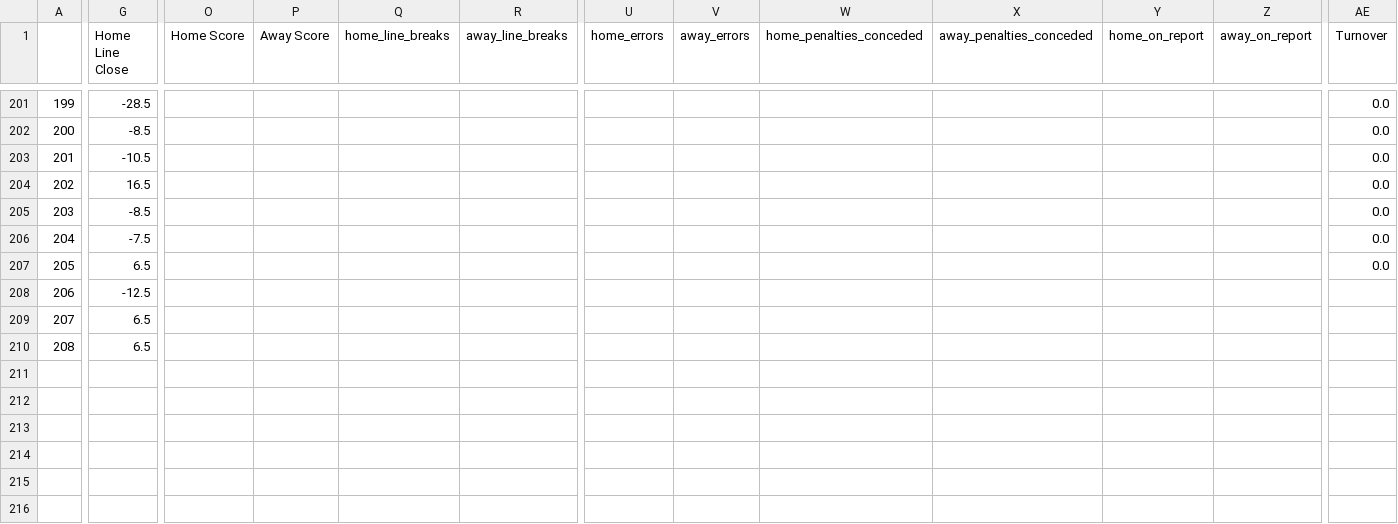
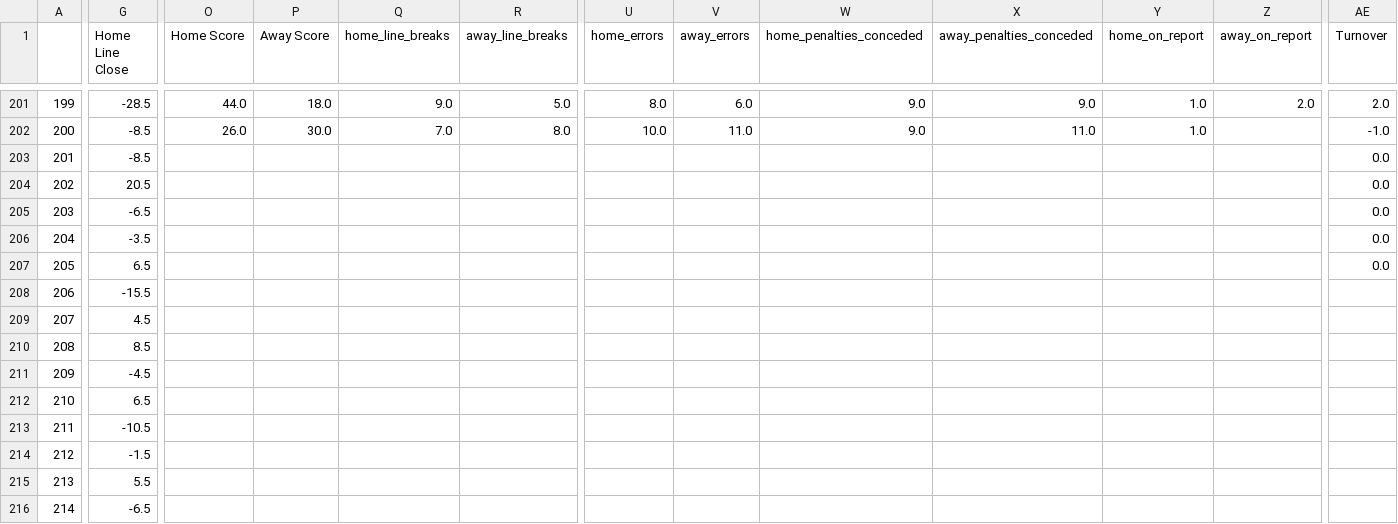
Before and after one commit to ZeNoonan/nrl, a CSV file: nrl_2023.csv, drawn as a sheet; only a part is shown, gaps mark what is left out; rows hold the shown columns only; the diff covers the shown part only; the diff names each change by its address in the sheet, - before the commit and + after, or states it on an @@ line.

```diff
--- a/nrl_2023.csv
+++ b/nrl_2023.csv
-O201 (Home Score): (empty)
+O201 (Home Score): 44.0
-P201 (Away Score): (empty)
+P201 (Away Score): 18.0
-Q201 (home_line_breaks): (empty)
+Q201 (home_line_breaks): 9.0
-R201 (away_line_breaks): (empty)
+R201 (away_line_breaks): 5.0
-U201 (home_errors): (empty)
+U201 (home_errors): 8.0
-V201 (away_errors): (empty)
+V201 (away_errors): 6.0
-W201:W202 (home_penalties_conceded): (empty)
+W201:W202 (home_penalties_conceded): 9.0
-X201 (away_penalties_conceded): (empty)
+X201 (away_penalties_conceded): 9.0
-Y201:Y202 (home_on_report): (empty)
+Y201:Y202 (home_on_report): 1.0
-Z201 (away_on_report): (empty)
+Z201 (away_on_report): 2.0
-AE201 (Turnover): 0.0
+AE201 (Turnover): 2.0
-O202 (Home Score): (empty)
+O202 (Home Score): 26.0
-P202 (Away Score): (empty)
+P202 (Away Score): 30.0
-Q202 (home_line_breaks): (empty)
+Q202 (home_line_breaks): 7.0
-R202 (away_line_breaks): (empty)
+R202 (away_line_breaks): 8.0
-U202 (home_errors): (empty)
+U202 (home_errors): 10.0
-V202 (away_errors): (empty)
+V202 (away_errors): 11.0
-X202 (away_penalties_conceded): (empty)
+X202 (away_penalties_conceded): 11.0
-AE202 (Turnover): 0.0
+AE202 (Turnover): -1.0
-G203 (Home Line Close): -10.5
+G203 (Home Line Close): -8.5
-G204 (Home Line Close): 16.5
+G204 (Home Line Close): 20.5
-G205 (Home Line Close): -8.5
+G205 (Home Line Close): -6.5
-G206 (Home Line Close): -7.5
+G206 (Home Line Close): -3.5
-G208 (Home Line Close): -12.5
+G208 (Home Line Close): -15.5
-G209 (Home Line Close): 6.5
+G209 (Home Line Close): 4.5
-G210 (Home Line Close): 6.5
+G210 (Home Line Close): 8.5
+row 211: 209 | -4.5
+row 212: 210 | 6.5
+row 213: 211 | -10.5
+row 214: 212 | -1.5
+row 215: 213 | 5.5
+row 216: 214 | -6.5
```
Also changed, not shown: 2 added rows and 62 edited cells elsewhere in this file, 1 other file.
